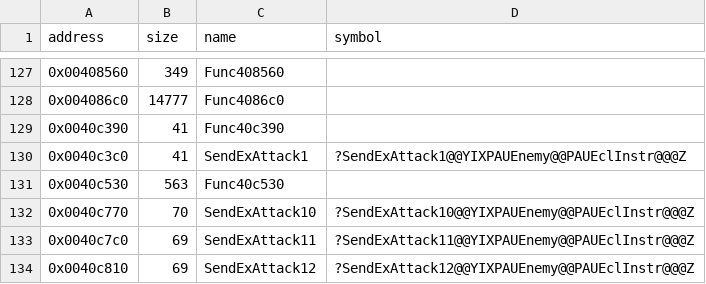
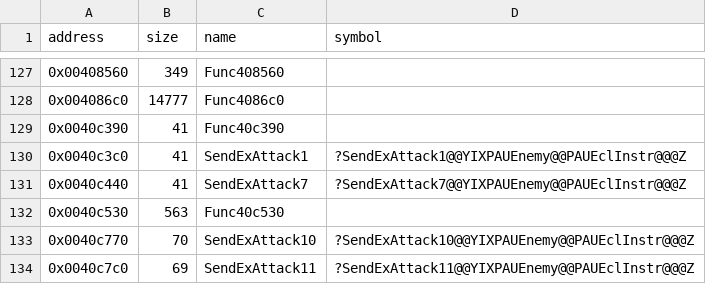
Before and after one commit to Cirno-Labs/th09, a CSV file: config/symbols.csv, drawn as a sheet; only a part is shown, gaps mark what is left out; the shorter side is filled out with more unchanged rows.

Commit message:
Decompile SendExAttack7 (0x40c440)
SendExAttack1 with type 7. Ghidra missed it; adds its row.

```diff
--- a/config/symbols.csv
+++ b/config/symbols.csv
@@ -130,2 +130,3 @@ address,size,name,symbol
 0x0040c3c0,41,SendExAttack1,?SendExAttack1@@YIXPAUEnemy@@PAUEclInstr@@@Z
+0x0040c440,41,SendExAttack7,?SendExAttack7@@YIXPAUEnemy@@PAUEclInstr@@@Z
 0x0040c530,563,Func40c530,
```
Also changed, not shown: 2 other files.
